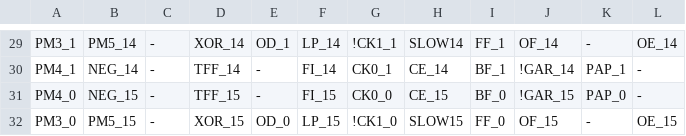
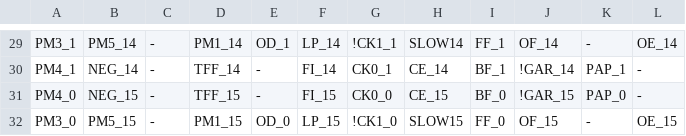
Before and after one commit to ikle/plastique, a CSV file: fuzzer/db/atmel/f1502/mcc.csv, drawn as a sheet; only a part is shown, gaps mark what is left out; the diff covers the shown part only; the diff names each change by its address in the sheet, - before the commit and + after, or states it on an @@ line.

```diff
--- a/fuzzer/db/atmel/f1502/mcc.csv
+++ b/fuzzer/db/atmel/f1502/mcc.csv
-D29: XOR_14
+D29: PM1_14
-D32: XOR_15
+D32: PM1_15
```
Also changed, not shown: 14 edited cells elsewhere in this file, 3 other files.
